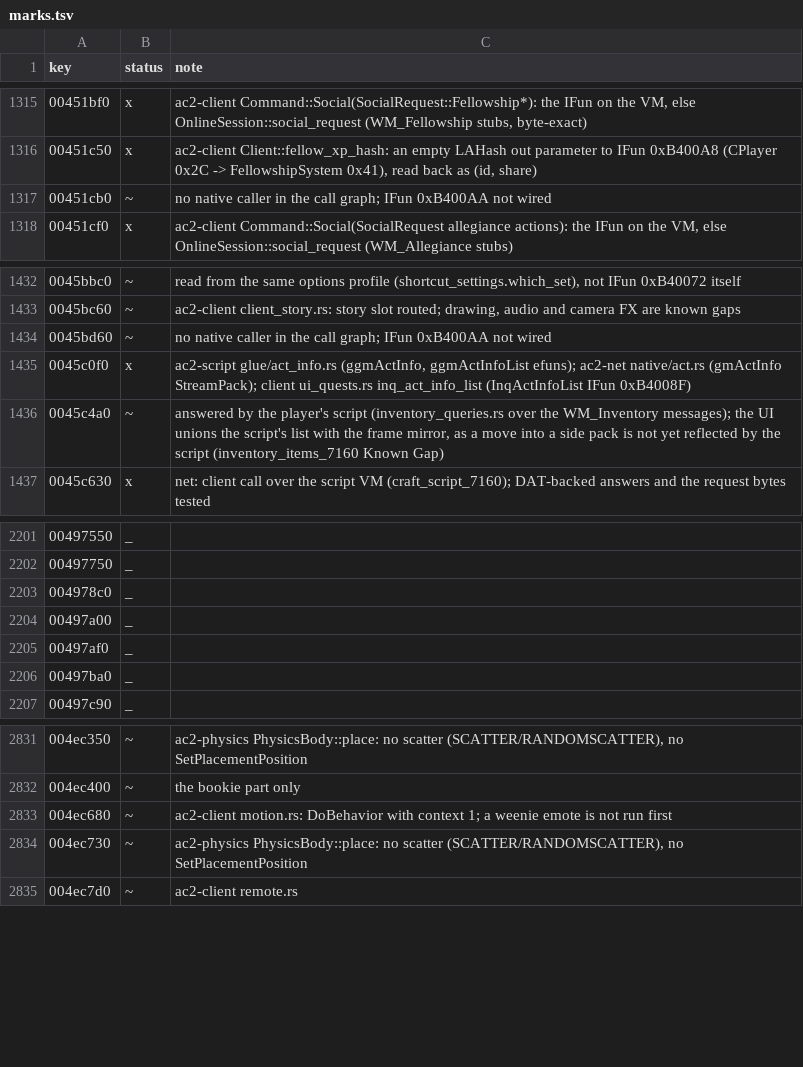
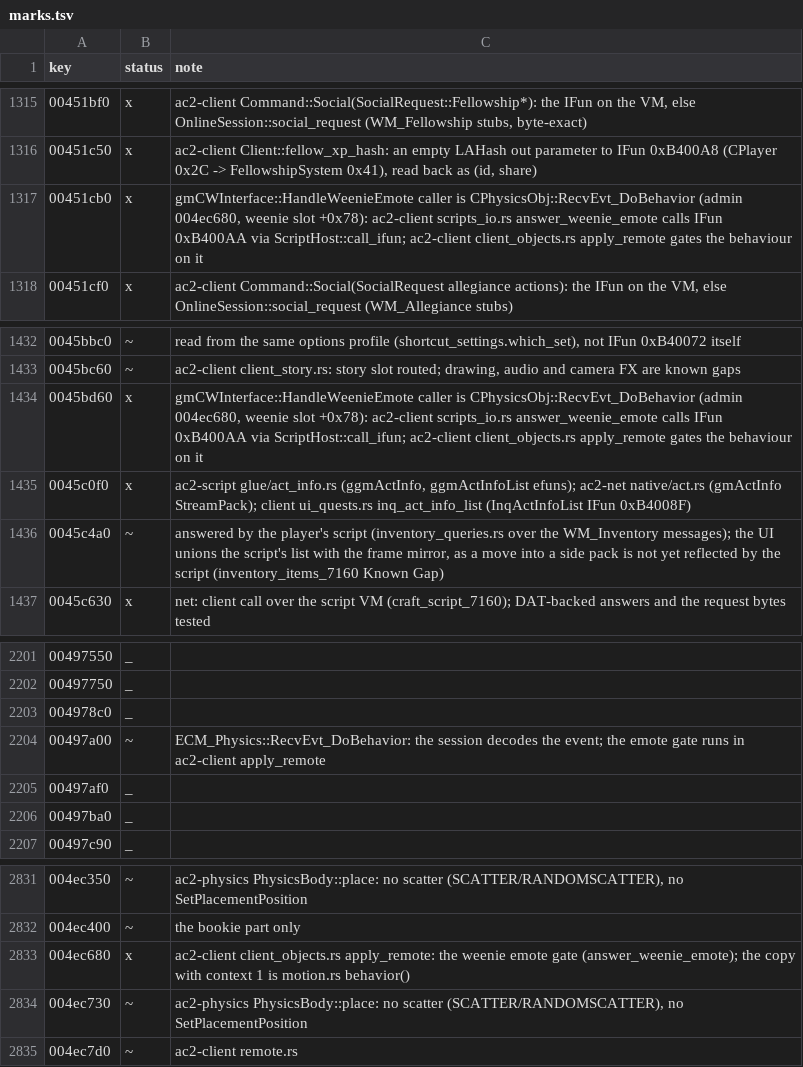
Before and after one commit to CrimsonMage/AC2_Rusted, a TSV file: docs/retail-catalog/marks.tsv, drawn as a sheet; only a part is shown, gaps mark what is left out.

Commit message:
ac2-client: weenie emote gate on behaviours (HandleWeenieEmote, IFun 0xB400AA)
CPhysicsObj::RecvEvt_DoBehavior calls the weenie's HandleWeenieEmote slot for a
behaviour that names a weenie emote, and does not start the behaviour when it
answers 0. The client now asks the object's script (IFun 0xB400AA through
ScriptHost::call_ifun) in apply_remote, and no process answers no, as retail's
gmCWInterface::HandleWeenieEmote does. The script's output goes out with the frame.

```diff
--- a/docs/retail-catalog/marks.tsv
+++ b/docs/retail-catalog/marks.tsv
@@ -1316,3 +1316,3 @@ key	status	note
 00451c50	x	ac2-client Client::fellow_xp_hash: an empty LAHash out parameter to IFun 0xB400A8 (CPlayer 0x2C -> FellowshipSystem 0x41), read back as (id, share)
-00451cb0	~	no native caller in the call graph; IFun 0xB400AA not wired
+00451cb0	x	gmCWInterface::HandleWeenieEmote caller is CPhysicsObj::RecvEvt_DoBehavior (admin 004ec680, weenie slot +0x78): ac2-client scripts_io.rs answer_weenie_emote calls IFun 0xB400AA via ScriptHost::call_ifun; ac2-client client_objects.rs apply_remote gates the behaviour on it
 00451cf0	x	ac2-client Command::Social(SocialRequest allegiance actions): the IFun on the VM, else OnlineSession::social_request (WM_Allegiance stubs)
@@ -1433,3 +1433,3 @@ key	status	note
 0045bc60	~	ac2-client client_story.rs: story slot routed; drawing, audio and camera FX are known gaps
-0045bd60	~	no native caller in the call graph; IFun 0xB400AA not wired
+0045bd60	x	gmCWInterface::HandleWeenieEmote caller is CPhysicsObj::RecvEvt_DoBehavior (admin 004ec680, weenie slot +0x78): ac2-client scripts_io.rs answer_weenie_emote calls IFun 0xB400AA via ScriptHost::call_ifun; ac2-client client_objects.rs apply_remote gates the behaviour on it
 0045c0f0	x	ac2-script glue/act_info.rs (ggmActInfo, ggmActInfoList efuns); ac2-net native/act.rs (gmActInfo StreamPack); client ui_quests.rs inq_act_info_list (InqActInfoList IFun 0xB4008F)
@@ -2203,3 +2203,3 @@ key	status	note
 004978c0	_	
-00497a00	_	
+00497a00	~	ECM_Physics::RecvEvt_DoBehavior: the session decodes the event; the emote gate runs in ac2-client apply_remote
 00497af0	_	
@@ -2832,3 +2832,3 @@ key	status	note
 004ec400	~	the bookie part only
-004ec680	~	ac2-client motion.rs: DoBehavior with context 1; a weenie emote is not run first
+004ec680	x	ac2-client client_objects.rs apply_remote: the weenie emote gate (answer_weenie_emote); the copy with context 1 is motion.rs behavior()
 004ec730	~	ac2-physics PhysicsBody::place: no scatter (SCATTER/RANDOMSCATTER), no SetPlacementPosition
```
Also changed, not shown: 7 other files.
